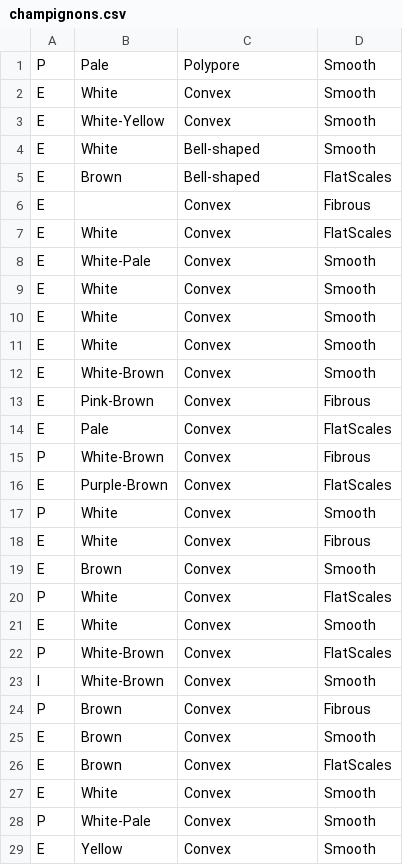
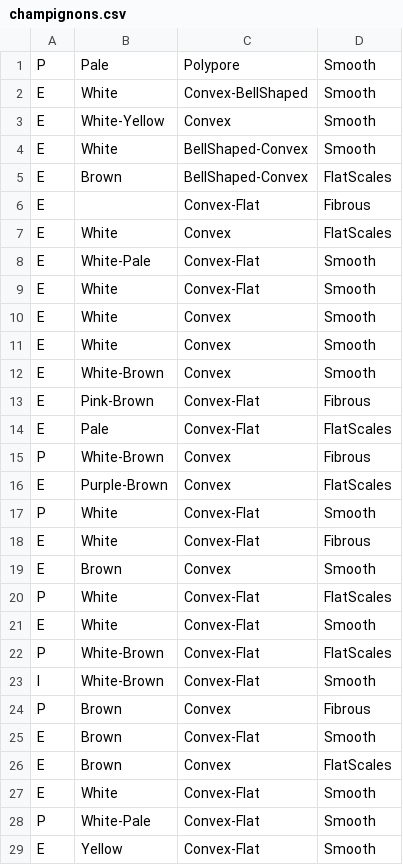
Before and after one commit to Clovis-krz/Champipi, a CSV file: champignons.csv, drawn as a sheet; only a part is shown; the diff covers the shown part only.

```diff
--- a/champignons.csv
+++ b/champignons.csv
@@ -1,10 +1,10 @@
 P,Pale,Polypore,Smooth
-E,White,Convex,Smooth
+E,White,Convex-BellShaped,Smooth
 E,White-Yellow,Convex,Smooth
-E,White,Bell-shaped,Smooth
-E,Brown,Bell-shaped,FlatScales
-E,,Convex,Fibrous
+E,White,BellShaped-Convex,Smooth
+E,Brown,BellShaped-Convex,FlatScales
+E,,Convex-Flat,Fibrous
 E,White,Convex,FlatScales
-E,White-Pale,Convex,Smooth
-E,White,Convex,Smooth
+E,White-Pale,Convex-Flat,Smooth
+E,White,Convex-Flat,Smooth
 E,White,Convex,Smooth
@@ -12,18 +12,18 @@ E,White,Convex,Smooth
 E,White-Brown,Convex,Smooth
-E,Pink-Brown,Convex,Fibrous
-E,Pale,Convex,FlatScales
+E,Pink-Brown,Convex-Flat,Fibrous
+E,Pale,Convex-Flat,FlatScales
 P,White-Brown,Convex,Fibrous
 E,Purple-Brown,Convex,FlatScales
-P,White,Convex,Smooth
-E,White,Convex,Fibrous
+P,White,Convex-Flat,Smooth
+E,White,Convex-Flat,Fibrous
 E,Brown,Convex,Smooth
-P,White,Convex,FlatScales
-E,White,Convex,Smooth
-P,White-Brown,Convex,FlatScales
-I,White-Brown,Convex,Smooth
+P,White,Convex-Flat,FlatScales
+E,White,Convex-Flat,Smooth
+P,White-Brown,Convex-Flat,FlatScales
+I,White-Brown,Convex-Flat,Smooth
 P,Brown,Convex,Fibrous
-E,Brown,Convex,Smooth
+E,Brown,Convex-Flat,Smooth
 E,Brown,Convex,FlatScales
-E,White,Convex,Smooth
-P,White-Pale,Convex,Smooth
-E,Yellow,Convex,Smooth
+E,White,Convex-Flat,Smooth
+P,White-Pale,Convex-Flat,Smooth
+E,Yellow,Convex-Flat,Smooth
```
Also changed, not shown: 4 added rows, 4 removed rows, 2 moved rows and 29 edited cells elsewhere in this file, 2 other files.
